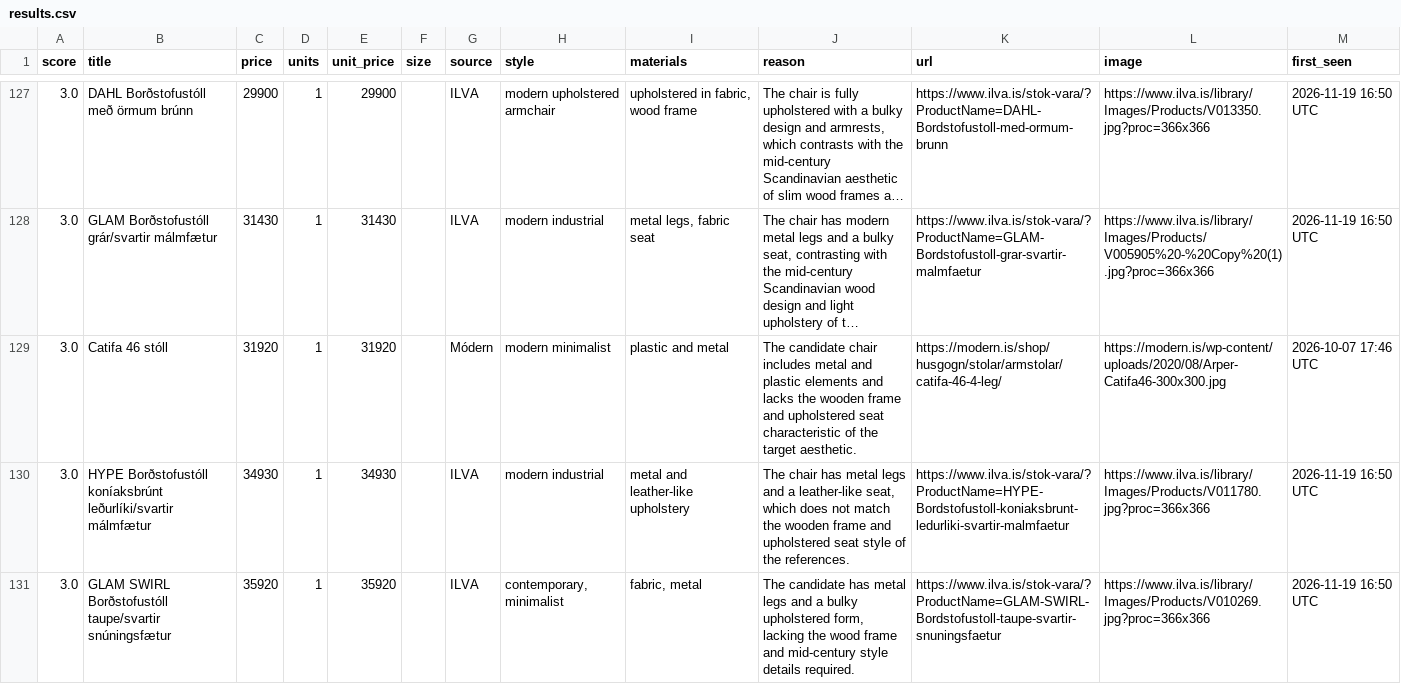
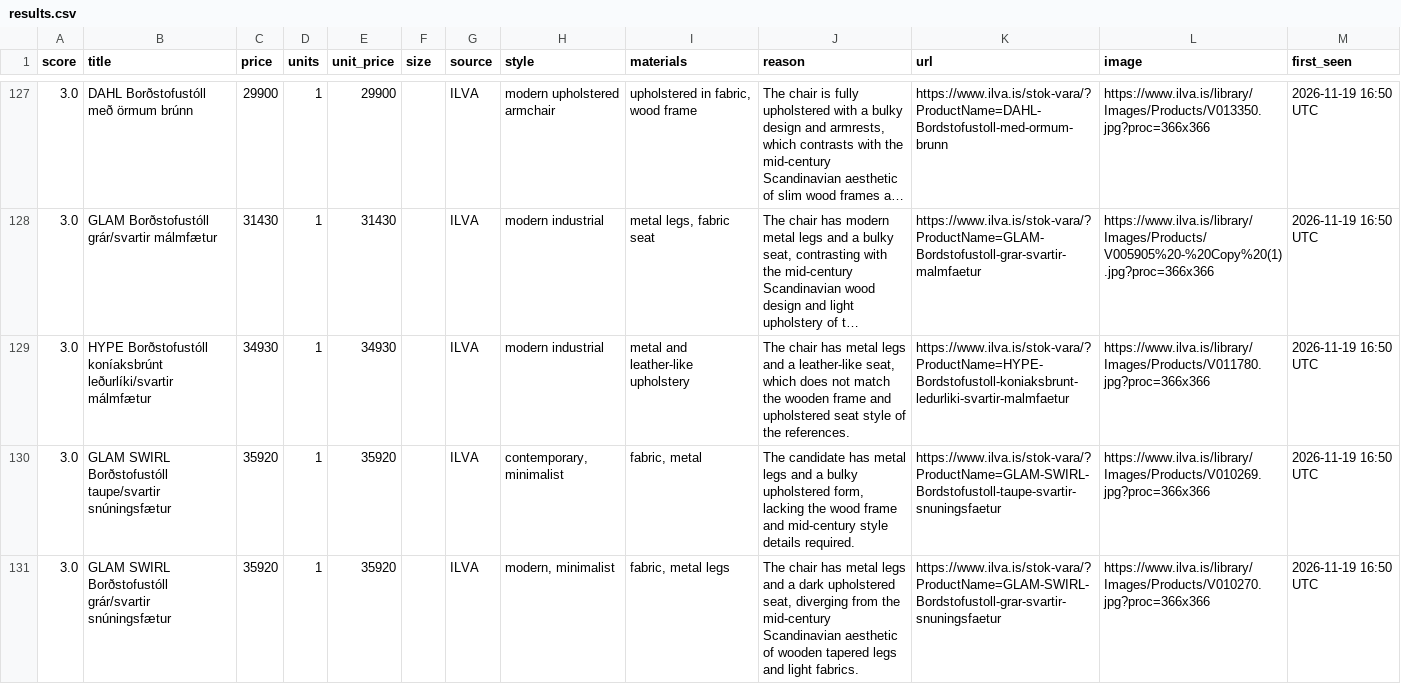
Before and after one commit to allitob/furniture-scout, a CSV file: data/dining-chair/results.csv, drawn as a sheet; only a part is shown, gaps mark what is left out; the shorter side is filled out with more unchanged rows; long unchanged cells end in …; the diff names each change by its address in the sheet, - before the commit and + after, or states it on an @@ line.

```diff
--- a/data/dining-chair/results.csv
+++ b/data/dining-chair/results.csv
-row 129: 3.0 | Catifa 46 stóll | 31920 | 1 | 31920 |  | Módern | modern minimalist | plastic and metal | The candidate chair includes metal and plastic elements and lacks the wooden frame and upholstered seat characteristic of the target aesthetic. | https://modern.is/shop/husgogn/stolar/armstolar/catifa-46-4-leg/ | https://modern.is/wp-content/uploads/2020/08/Arper-Catifa46-300x300.jpg | 2026-10-07 17:46 UTC
```
Also changed, not shown: data/dining-table/results.csv, data/sofa/results.csv, 8 other files.
